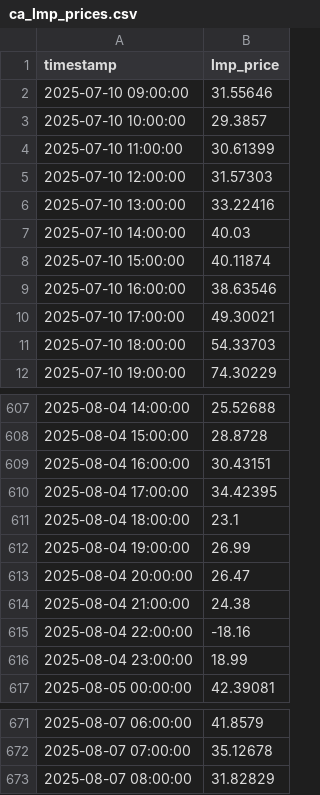
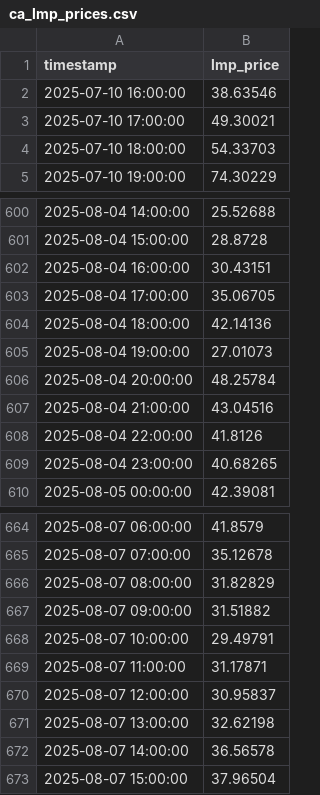
Before and after one commit to John-Tenkorang-Anim/smart-grid-energy-forecast, a CSV file: data/processed/ca_lmp_prices.csv, drawn as a sheet; only a part is shown, gaps mark what is left out.

```diff
--- a/data/processed/ca_lmp_prices.csv
+++ b/data/processed/ca_lmp_prices.csv
@@ -1,9 +1,2 @@
 timestamp,lmp_price
-2025-07-10 09:00:00,31.55646
-2025-07-10 10:00:00,29.3857
-2025-07-10 11:00:00,30.61399
-2025-07-10 12:00:00,31.57303
-2025-07-10 13:00:00,33.22416
-2025-07-10 14:00:00,40.03
-2025-07-10 15:00:00,40.11874
 2025-07-10 16:00:00,38.63546
@@ -609,9 +602,9 @@ timestamp,lmp_price
 2025-08-04 16:00:00,30.43151
-2025-08-04 17:00:00,34.42395
-2025-08-04 18:00:00,23.1
-2025-08-04 19:00:00,26.99
-2025-08-04 20:00:00,26.47
-2025-08-04 21:00:00,24.38
-2025-08-04 22:00:00,-18.16
-2025-08-04 23:00:00,18.99
+2025-08-04 17:00:00,35.06705
+2025-08-04 18:00:00,42.14136
+2025-08-04 19:00:00,27.01073
+2025-08-04 20:00:00,48.25784
+2025-08-04 21:00:00,43.04516
+2025-08-04 22:00:00,41.8126
+2025-08-04 23:00:00,40.68265
 2025-08-05 00:00:00,42.39081
@@ -673 +666,8 @@ timestamp,lmp_price
 2025-08-07 08:00:00,31.82829
+2025-08-07 09:00:00,31.51882
+2025-08-07 10:00:00,29.49791
+2025-08-07 11:00:00,31.17871
+2025-08-07 12:00:00,30.95837
+2025-08-07 13:00:00,32.62198
+2025-08-07 14:00:00,36.56578
+2025-08-07 15:00:00,37.96504
```
Also changed, not shown: data/processed/ca_demand.csv, 4 other files.
